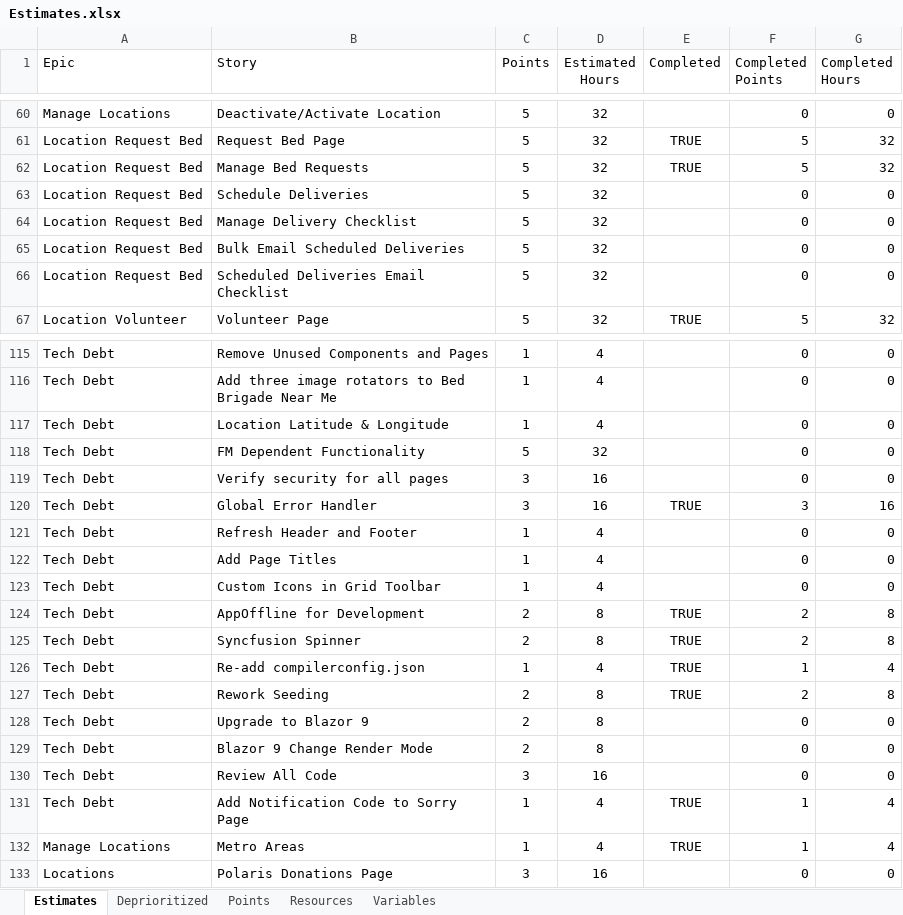
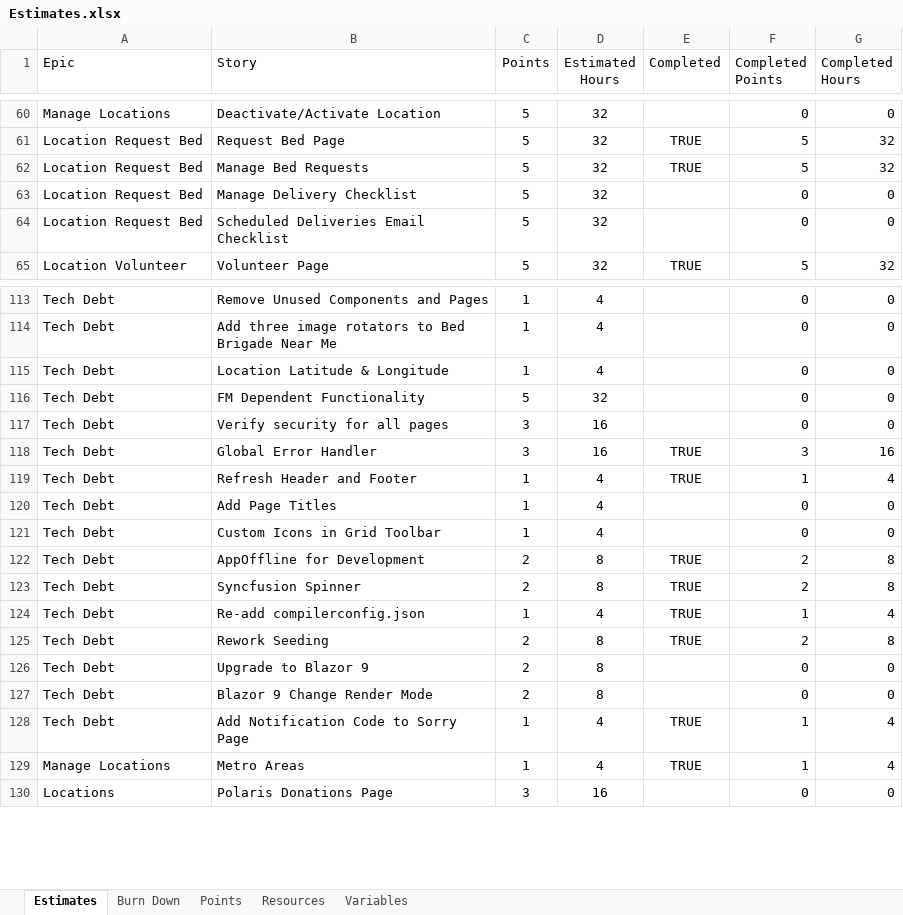
Before and after one commit to GregFinzer/BedBrigadeNational, an Excel workbook: Documentation/Design/Estimates.xlsx, sheet Estimates, drawn as a sheet; only a part is shown, gaps mark what is left out; values as stored, in another font and other column widths than the file's, no borders; table styles not drawn; removed rows and columns are numbered as before the commit, all else as after; the diff covers the shown part only; the diff names each change by its address in the sheet, - before the commit and + after, or states it on an @@ line.

```diff
--- a/Documentation/Design/Estimates.xlsx (sheet Estimates)
+++ b/Documentation/Design/Estimates.xlsx (sheet Estimates)
-sheet tab: Deprioritized
+sheet tab: Burn Down
-row 63: Location Request Bed | Schedule Deliveries | 5 | 32 |  | 0 | 0
-row 65: Location Request Bed | Bulk Email Scheduled Deliveries | 5 | 32 |  | 0 | 0
-E119 (Completed): (empty)
+E119 (Completed): TRUE
-F119 (Completed Points): 0
+F119 (Completed Points): 1
-G119 (Completed Hours): 0
+G119 (Completed Hours): 4
-row 130: Tech Debt | Review All Code | 3 | 16 |  | 0 | 0
```
Also changed, not shown: 9 added rows, 1 removed row and 11 edited cells elsewhere in this sheet, formulas that keep their value, charts or pictures, 1 other file.
